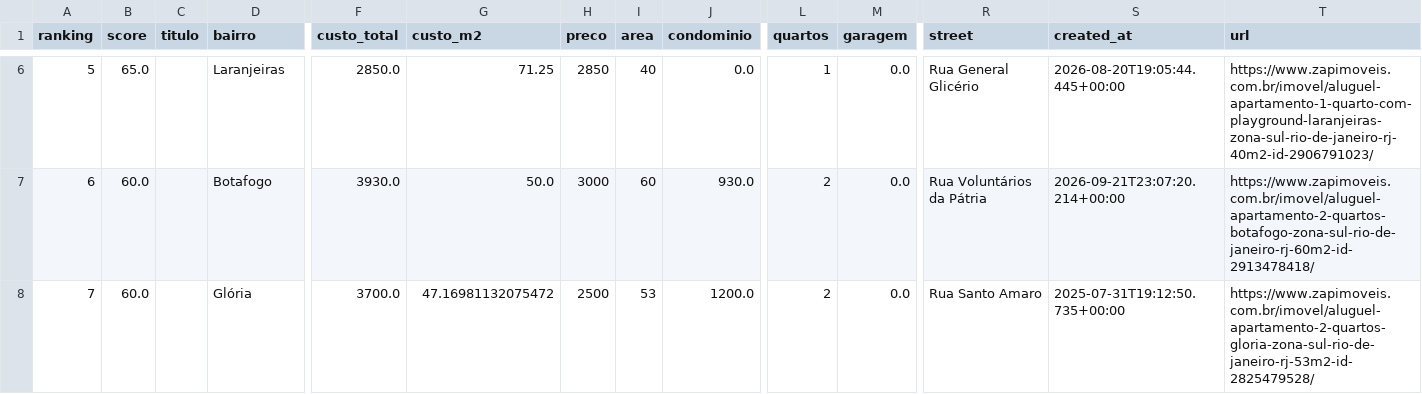
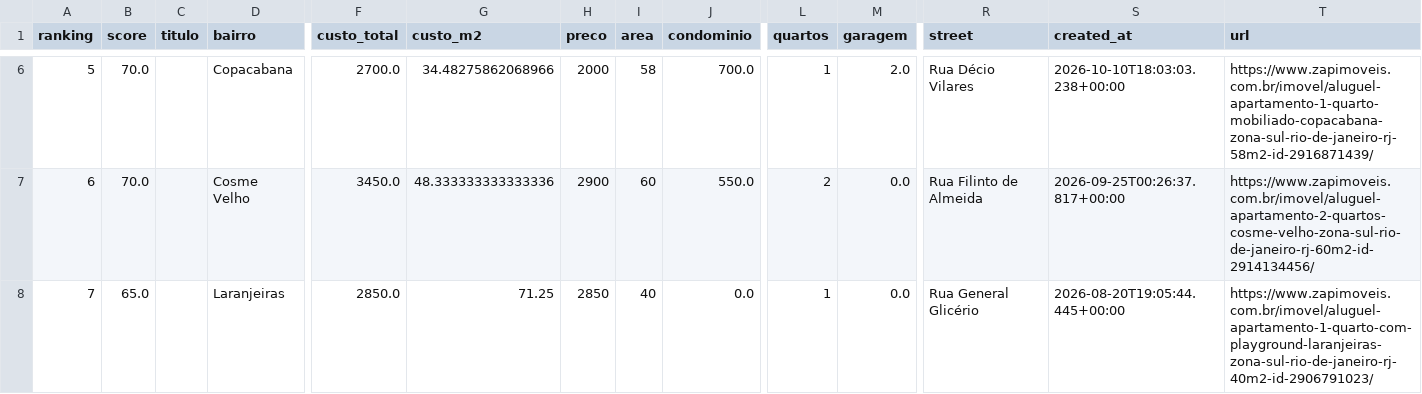
Before and after one commit to DboechatM/RentHunter, a CSV file: data/zap/top/top10.csv, drawn as a sheet; only a part is shown, gaps mark what is left out; the diff covers the shown part only; the diff names each change by its address in the sheet, - before the commit and + after, or states it on an @@ line.

```diff
--- a/data/zap/top/top10.csv
+++ b/data/zap/top/top10.csv
-B6 (score): 65.0
+B6 (score): 70.0
-D6 (bairro): Laranjeiras
+D6 (bairro): Copacabana
-F6 (custo_total): 2850.0
+F6 (custo_total): 2700.0
-G6 (custo_m2): 71.25
+G6 (custo_m2): 34.48275862068966
-H6 (preco): 2850
+H6 (preco): 2000
-I6 (area): 40
+I6 (area): 58
-J6 (condominio): 0.0
+J6 (condominio): 700.0
-M6 (garagem): 0.0
+M6 (garagem): 2.0
-R6 (street): Rua General Glicério
+R6 (street): Rua Décio Vilares
-S6 (created_at): 2026-08-20T19:05:44.445+00:00
+S6 (created_at): 2026-10-10T18:03:03.238+00:00
-T6 (url): https://www.zapimoveis.com.br/imovel/aluguel-apartamento-1-quarto-com-playground-laranjeiras-zona-sul-rio-de-janeiro-rj-40m2-id-2906791023/
+T6 (url): https://www.zapimoveis.com.br/imovel/aluguel-apartamento-1-quarto-mobiliado-copacabana-zona-sul-rio-de-janeiro-rj-58m2-id-2916871439/
-B7 (score): 60.0
+B7 (score): 70.0
-D7 (bairro): Botafogo
+D7 (bairro): Cosme Velho
-F7 (custo_total): 3930.0
+F7 (custo_total): 3450.0
-G7 (custo_m2): 50.0
+G7 (custo_m2): 48.333333333333336
-H7 (preco): 3000
+H7 (preco): 2900
-J7 (condominio): 930.0
+J7 (condominio): 550.0
-R7 (street): Rua Voluntários da Pátria
+R7 (street): Rua Filinto de Almeida
-S7 (created_at): 2026-09-21T23:07:20.214+00:00
+S7 (created_at): 2026-09-25T00:26:37.817+00:00
-T7 (url): https://www.zapimoveis.com.br/imovel/aluguel-apartamento-2-quartos-botafogo-zona-sul-rio-de-janeiro-rj-60m2-id-2913478418/
+T7 (url): https://www.zapimoveis.com.br/imovel/aluguel-apartamento-2-quartos-cosme-velho-zona-sul-rio-de-janeiro-rj-60m2-id-2914134456/
-B8 (score): 60.0
+B8 (score): 65.0
-D8 (bairro): Glória
+D8 (bairro): Laranjeiras
-F8 (custo_total): 3700.0
+F8 (custo_total): 2850.0
-G8 (custo_m2): 47.16981132075472
+G8 (custo_m2): 71.25
-H8 (preco): 2500
+H8 (preco): 2850
-I8 (area): 53
+I8 (area): 40
-J8 (condominio): 1200.0
+J8 (condominio): 0.0
-L8 (quartos): 2
+L8 (quartos): 1
-R8 (street): Rua Santo Amaro
+R8 (street): Rua General Glicério
-S8 (created_at): 2025-07-31T19:12:50.735+00:00
+S8 (created_at): 2026-08-20T19:05:44.445+00:00
-T8 (url): https://www.zapimoveis.com.br/imovel/aluguel-apartamento-2-quartos-gloria-zona-sul-rio-de-janeiro-rj-53m2-id-2825479528/
+T8 (url): https://www.zapimoveis.com.br/imovel/aluguel-apartamento-1-quarto-com-playground-laranjeiras-zona-sul-rio-de-janeiro-rj-40m2-id-2906791023/
```
Also changed, not shown: 54 edited cells elsewhere in this file, 3 other files.
